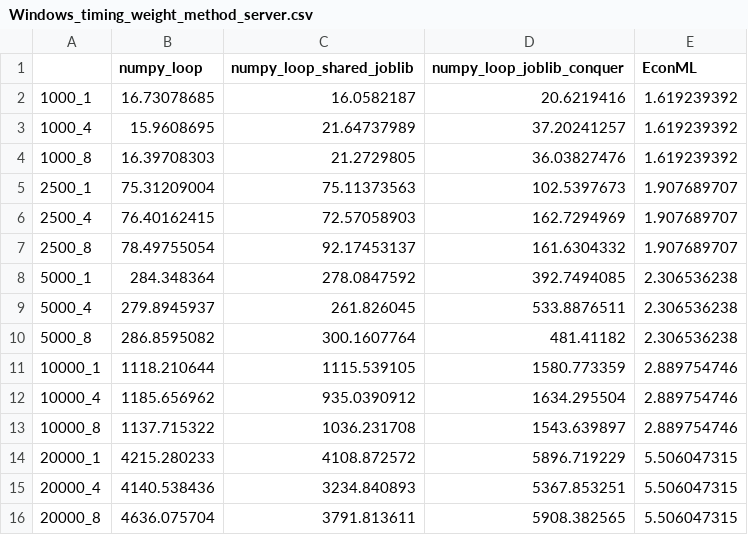
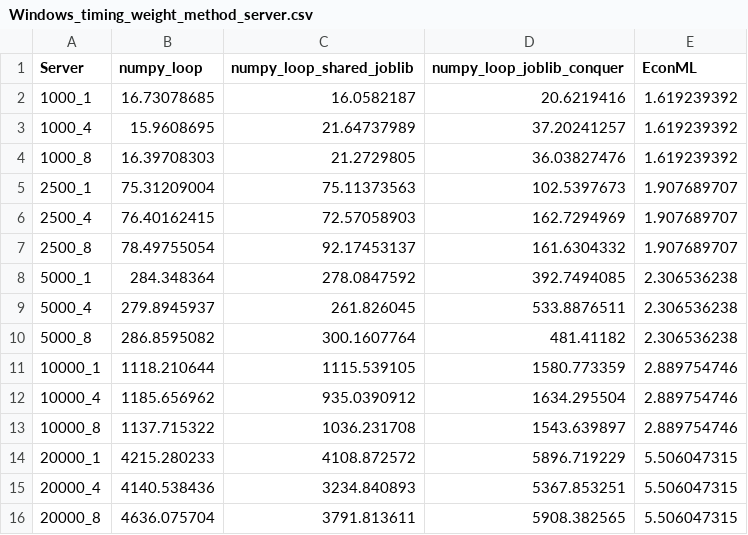
Before and after one commit to orf-lab/orf-py, a CSV file: orf/_timing/Server/Windows_timing_weight_method_server.csv, drawn as a sheet; the diff names each change by its address in the sheet, - before the commit and + after, or states it on an @@ line.

```diff
--- a/orf/_timing/Server/Windows_timing_weight_method_server.csv
+++ b/orf/_timing/Server/Windows_timing_weight_method_server.csv
-A1: (empty)
+A1: Server
```
Also changed, not shown: orf/_timing/Server/Windows_timing_pred_method_server.csv, orf/_timing/Windows_timing_pred_method.csv, 15 other files.
